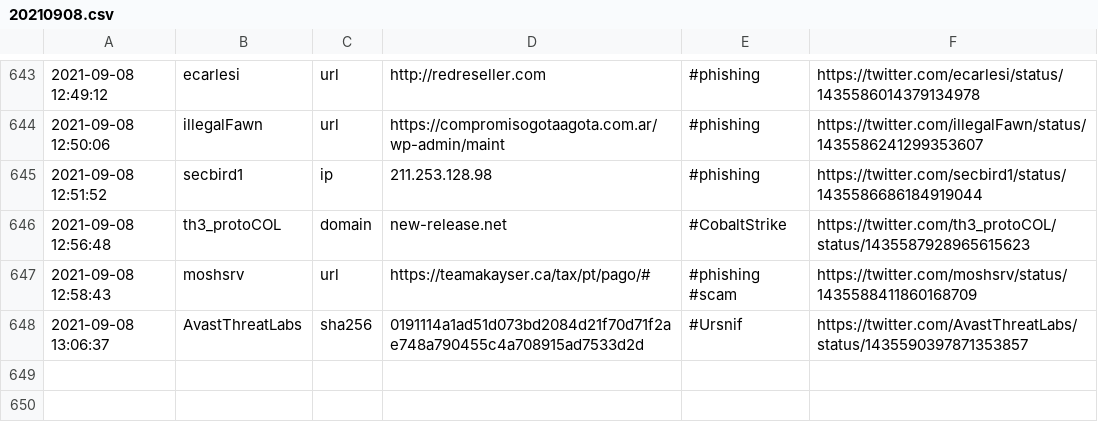
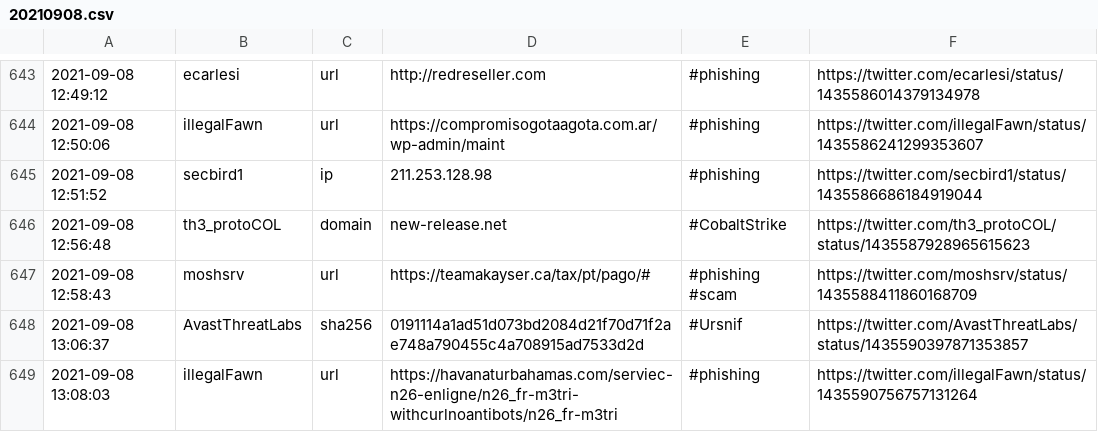
Before and after one commit to 0xT11/TweetFeed, a CSV file: Sep_2021/20210908.csv, drawn as a sheet; only a part is shown, gaps mark what is left out; the diff names each change by its address in the sheet, - before the commit and + after, or states it on an @@ line.

```diff
--- a/Sep_2021/20210908.csv
+++ b/Sep_2021/20210908.csv
+row 649: 2021-09-08 13:08:03 | illegalFawn | url | https://havanaturbahamas.com/serviec-n26-enligne/n26_fr-m3tri-withcurlnoantibots/n26_fr-m3tri | #phishing | https://twitter.com/illegalFawn/status/1435590756757131264
```
Also changed, not shown: today.csv, week.csv, 3 other files.
